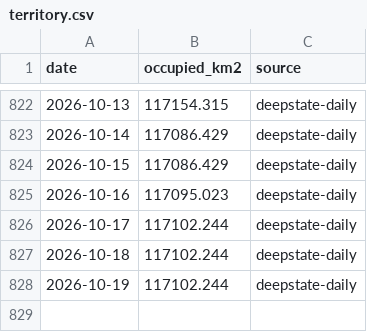
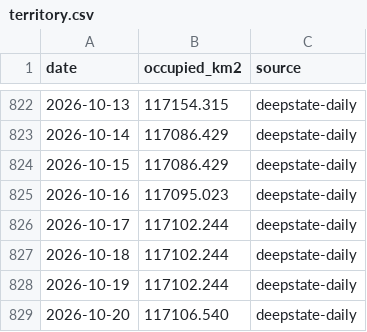
Before and after one commit to ihorbach/ukraine-territory-trend, a CSV file: data/territory.csv, drawn as a sheet; only a part is shown, gaps mark what is left out.

```diff
--- a/data/territory.csv
+++ b/data/territory.csv
@@ -828 +828,2 @@ date,occupied_km2,source
 2026-10-19,117102.244,deepstate-daily
+2026-10-20,117106.540,deepstate-daily
```
Also changed, not shown: 2 other files.
